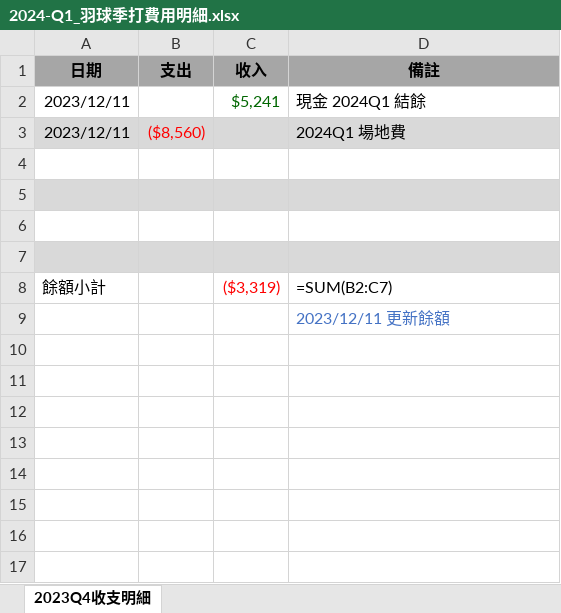
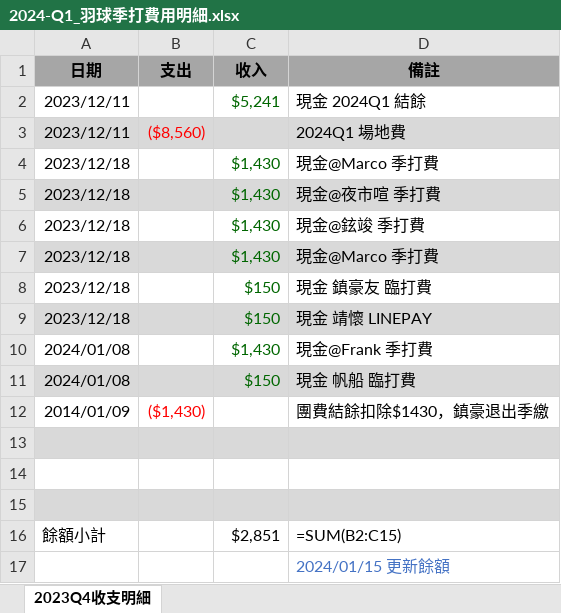
Before and after one commit to ywjheng/badminton-fee-monday, an Excel workbook: 2024_Q1/2024-Q1_羽球季打費用明細.xlsx, sheet 2023Q4收支明細, drawn as a sheet; values as stored, in another font and other column widths than the file's, no borders; removed rows and columns are numbered as before the commit, all else as after; the diff names each change by its address in the sheet, - before the commit and + after, or states it on an @@ line.

```diff
--- a/2024_Q1/2024-Q1_羽球季打費用明細.xlsx (sheet 2023Q4收支明細)
+++ b/2024_Q1/2024-Q1_羽球季打費用明細.xlsx (sheet 2023Q4收支明細)
+row 4: 2023/12/18 |  | $1,430 | 現金@Marco 季打費
+row 5: 2023/12/18 |  | $1,430 | 現金@夜市喧 季打費
+row 6: 2023/12/18 |  | $1,430 | 現金@鉉竣 季打費
+row 7: 2023/12/18 |  | $1,430 | 現金@Marco 季打費
+row 8: 2023/12/18 |  | $150 | 現金 鎮豪友 臨打費
+row 9: 2023/12/18 |  | $150 | 現金 靖懷 LINEPAY
+row 10: 2024/01/08 |  | $1,430 | 現金@Frank 季打費
+row 11: 2024/01/08 |  | $150 | 現金 帆船 臨打費
+row 12: 2014/01/09 | ($1,430) |  | 團費結餘扣除$1430，鎮豪退出季繳
-A13:D13 fill: none
+A13:D13 fill: #D9D9D9
-A14:D14 fill: #D9D9D9
+A14:D14 fill: none
-A15:D15 fill: none
+A15:D15 fill: #D9D9D9
-row 7: (empty)
-C16 (收入): ($3,319)
+C16 (收入): $2,851
-C16 text colour: #FF0000
+C16 text colour: black
-D16 (備註): =SUM(B2:C7)
+D16 (備註): =SUM(B2:C15)
-D17 (備註): 2023/12/11 更新餘額
+D17 (備註): 2024/01/15 更新餘額
```
Also changed, not shown: 1 other file.
